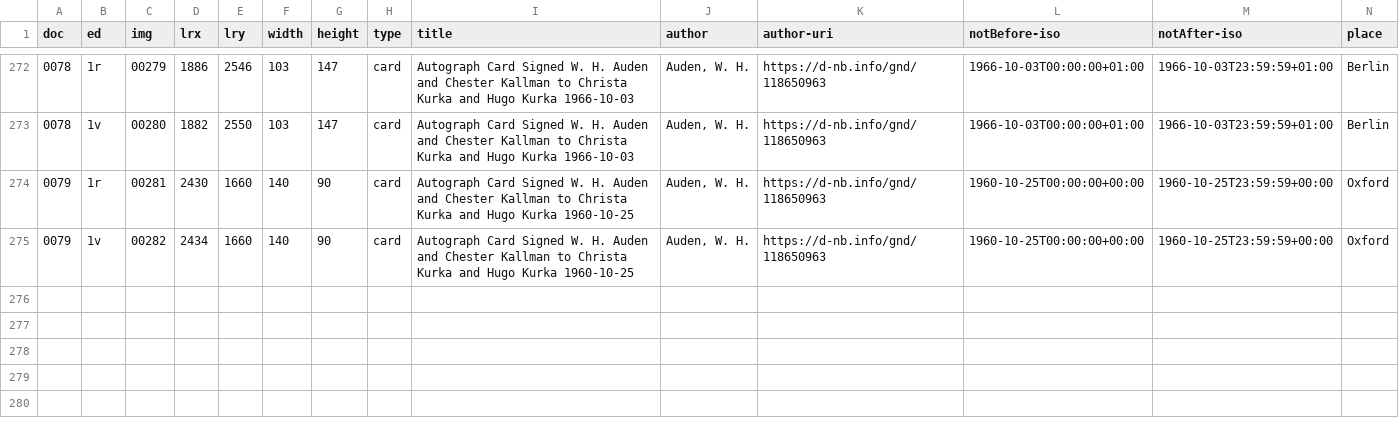
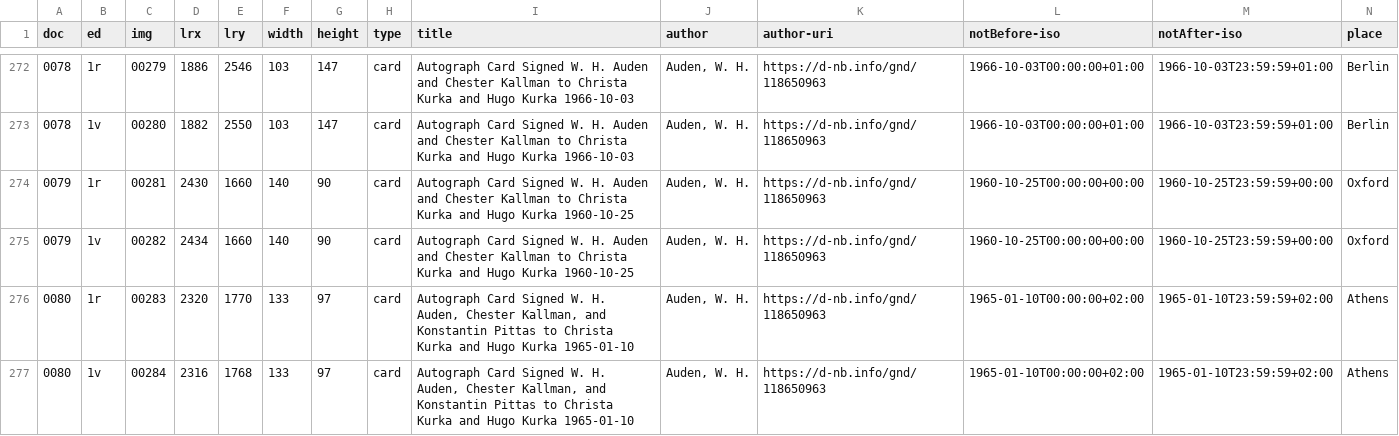
Before and after one commit to auden-in-austria-digital/aad-data, a CSV file: metadata/csv/output_doc_id.csv, drawn as a sheet; only a part is shown, gaps mark what is left out; rows hold the shown columns only; the diff names each change by its address in the sheet, - before the commit and + after, or states it on an @@ line.

```diff
--- a/metadata/csv/output_doc_id.csv
+++ b/metadata/csv/output_doc_id.csv
+row 276: 0080 | 1r | 00283 | 2320 | 1770 | 133 | 97 | card | Autograph Card Signed W. H. Auden, Chester Kallman, and Konstantin Pittas to Christa Kurka and Hugo Kurka 1965-01-10 | Auden, W. H. | https://d-nb.info/gnd/118650963 | 1965-01-10T00:00:00+02:00 | 1965-01-10T23:59:59+02:00 | Athens
+row 277: 0080 | 1v | 00284 | 2316 | 1768 | 133 | 97 | card | Autograph Card Signed W. H. Auden, Chester Kallman, and Konstantin Pittas to Christa Kurka and Hugo Kurka 1965-01-10 | Auden, W. H. | https://d-nb.info/gnd/118650963 | 1965-01-10T00:00:00+02:00 | 1965-01-10T23:59:59+02:00 | Athens
```
Also changed, not shown: 2 other files.
